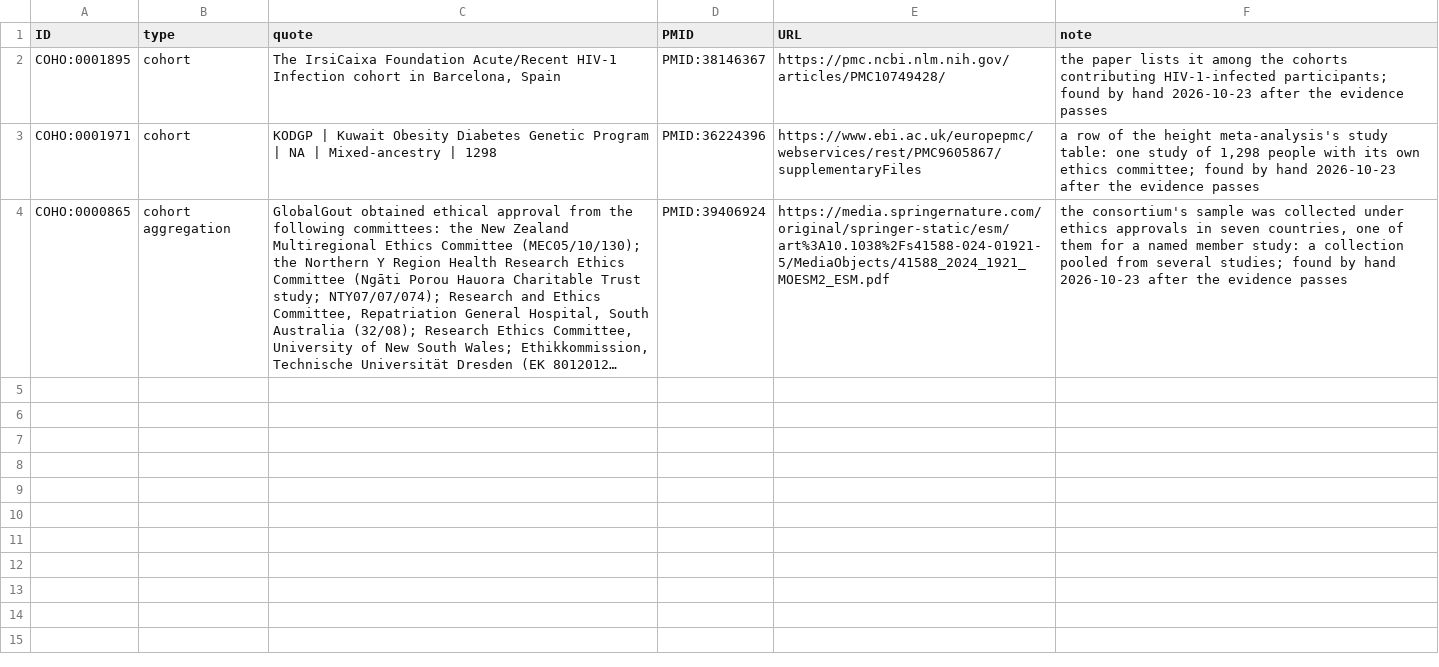
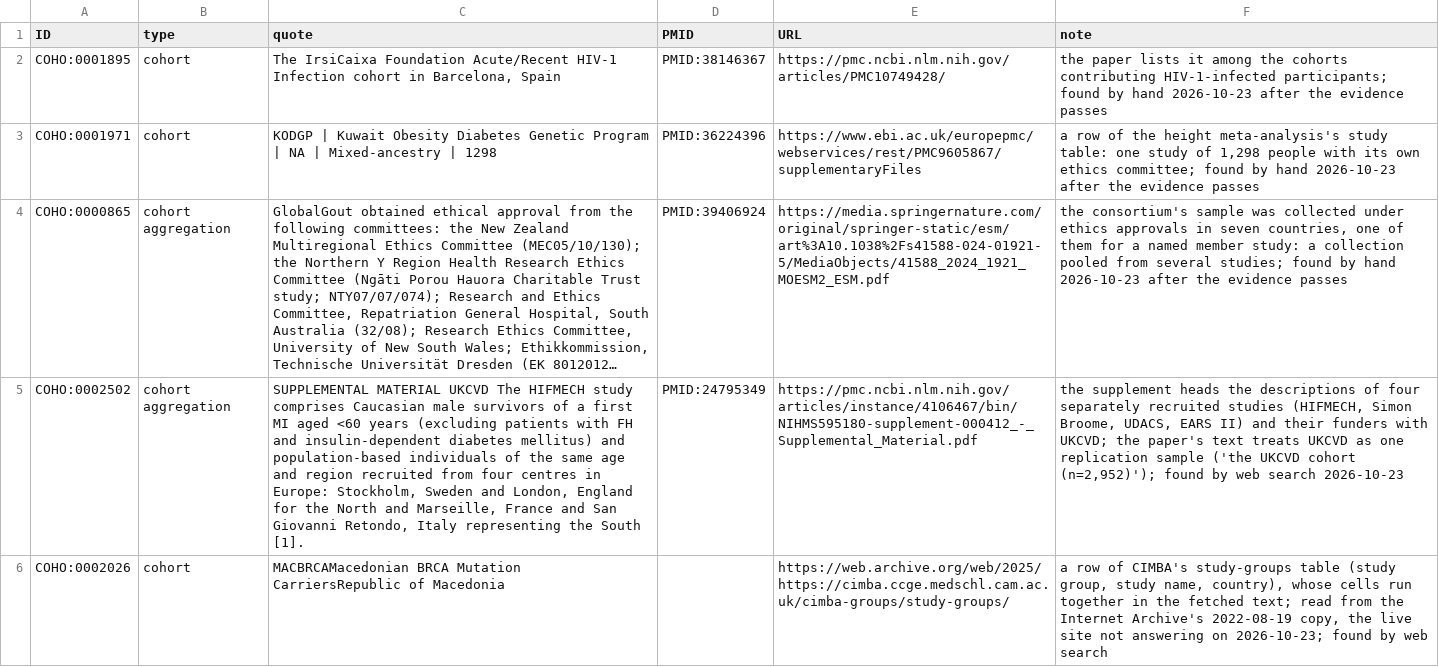
Before and after one commit to EBISPOT/cohort-ontology, a TSV file: src/curation/type_curated.tsv, drawn as a sheet; long unchanged cells end in …; the diff names each change by its address in the sheet, - before the commit and + after, or states it on an @@ line.

```diff
--- a/src/curation/type_curated.tsv
+++ b/src/curation/type_curated.tsv
+row 5: COHO:0002502 | cohort aggregation | SUPPLEMENTAL MATERIAL UKCVD The HIFMECH study comprises Caucasian male survivors of a first MI aged <60 years (excluding patients with FH and insulin‐dependent diabetes mellitus) and population‐based individuals of the same age and region recruited from four centres in Europe: Stockholm, Sweden and London, England for the North and Marseille, France and San Giovanni Retondo, Italy representing the South [1]. | PMID:24795349 | https://pmc.ncbi.nlm.nih.gov/articles/instance/4106467/bin/NIHMS595180-supplement-000412_-_Supplemental_Material.pdf | the supplement heads the descriptions of four separately recruited studies (HIFMECH, Simon Broome, UDACS, EARS II) and their funders with UKCVD; the paper's text treats UKCVD as one replication sample ('the UKCVD cohort (n=2,952)'); found by web search 2026-10-23
+row 6: COHO:0002026 | cohort | MACBRCAMacedonian BRCA Mutation CarriersRepublic of Macedonia |  | https://web.archive.org/web/2025/https://cimba.ccge.medschl.cam.ac.uk/cimba-groups/study-groups/ | a row of CIMBA's study-groups table (study group, study name, country), whose cells run together in the fetched text; read from the Internet Archive's 2022-08-19 copy, the live site not answering on 2026-10-23; found by web search
```
Also changed, not shown: src/curation/catalog_cohorts_review_existing_terms.tsv, src/curation/fact_quotes.tsv, 27 other files.
